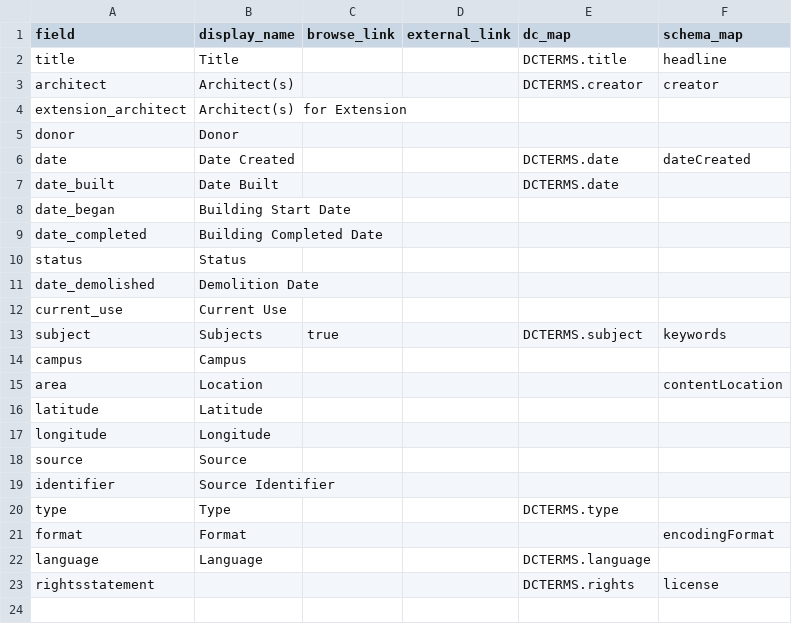
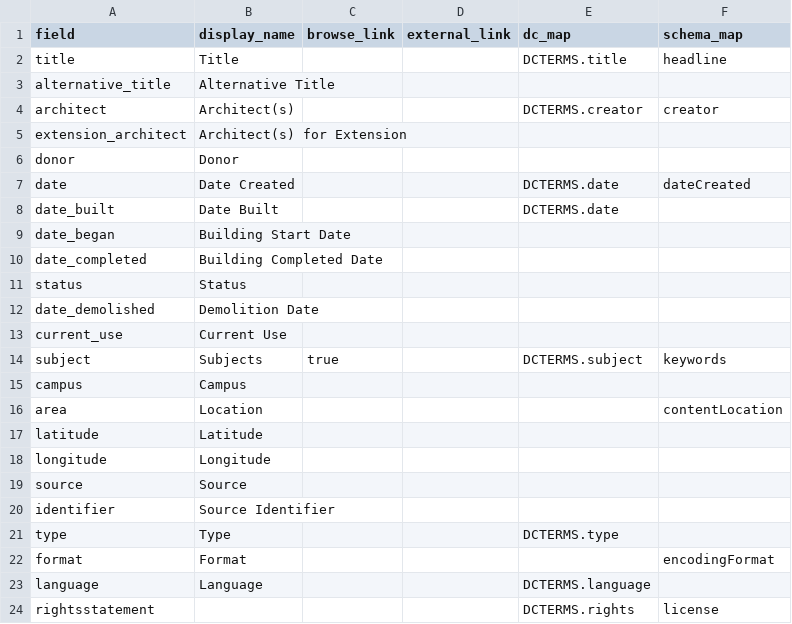
Before and after one commit to yvontanijackson-maker/collection-builder-mcgill, a CSV file: _data/config-metadata.csv, drawn as a sheet; the diff names each change by its address in the sheet, - before the commit and + after, or states it on an @@ line.

```diff
--- a/_data/config-metadata.csv
+++ b/_data/config-metadata.csv
+row 3: alternative_title | Alternative Title
```
Also changed, not shown: _data/config-nav.csv, 14 other files.
